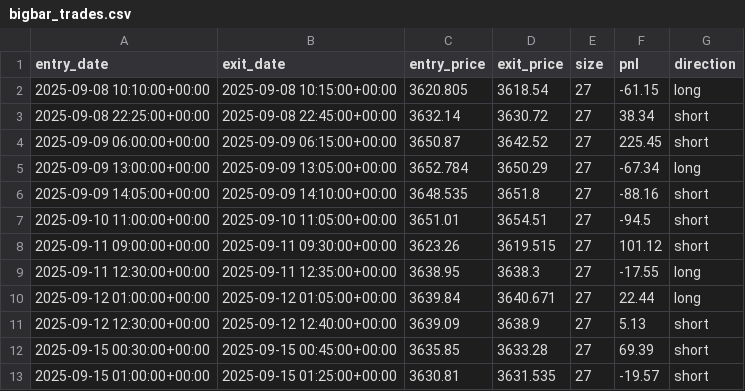
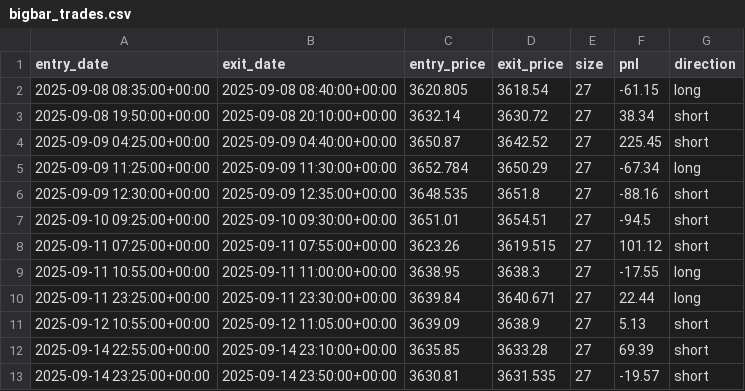
Before and after one commit to Uwater1/daytrading-strategy, a CSV file: bigbar_trades.csv, drawn as a sheet.

```diff
--- a/bigbar_trades.csv
+++ b/bigbar_trades.csv
@@ -1,13 +1,13 @@
 entry_date,exit_date,entry_price,exit_price,size,pnl,direction
-2025-09-08 10:10:00+00:00,2025-09-08 10:15:00+00:00,3620.805,3618.54,27,-61.15,long
-2025-09-08 22:25:00+00:00,2025-09-08 22:45:00+00:00,3632.14,3630.72,27,38.34,short
-2025-09-09 06:00:00+00:00,2025-09-09 06:15:00+00:00,3650.87,3642.52,27,225.45,short
-2025-09-09 13:00:00+00:00,2025-09-09 13:05:00+00:00,3652.784,3650.29,27,-67.34,long
-2025-09-09 14:05:00+00:00,2025-09-09 14:10:00+00:00,3648.535,3651.8,27,-88.16,short
-2025-09-10 11:00:00+00:00,2025-09-10 11:05:00+00:00,3651.01,3654.51,27,-94.5,short
-2025-09-11 09:00:00+00:00,2025-09-11 09:30:00+00:00,3623.26,3619.515,27,101.12,short
-2025-09-11 12:30:00+00:00,2025-09-11 12:35:00+00:00,3638.95,3638.3,27,-17.55,long
-2025-09-12 01:00:00+00:00,2025-09-12 01:05:00+00:00,3639.84,3640.671,27,22.44,long
-2025-09-12 12:30:00+00:00,2025-09-12 12:40:00+00:00,3639.09,3638.9,27,5.13,short
-2025-09-15 00:30:00+00:00,2025-09-15 00:45:00+00:00,3635.85,3633.28,27,69.39,short
-2025-09-15 01:00:00+00:00,2025-09-15 01:25:00+00:00,3630.81,3631.535,27,-19.57,short
+2025-09-08 08:35:00+00:00,2025-09-08 08:40:00+00:00,3620.805,3618.54,27,-61.15,long
+2025-09-08 19:50:00+00:00,2025-09-08 20:10:00+00:00,3632.14,3630.72,27,38.34,short
+2025-09-09 04:25:00+00:00,2025-09-09 04:40:00+00:00,3650.87,3642.52,27,225.45,short
+2025-09-09 11:25:00+00:00,2025-09-09 11:30:00+00:00,3652.784,3650.29,27,-67.34,long
+2025-09-09 12:30:00+00:00,2025-09-09 12:35:00+00:00,3648.535,3651.8,27,-88.16,short
+2025-09-10 09:25:00+00:00,2025-09-10 09:30:00+00:00,3651.01,3654.51,27,-94.5,short
+2025-09-11 07:25:00+00:00,2025-09-11 07:55:00+00:00,3623.26,3619.515,27,101.12,short
+2025-09-11 10:55:00+00:00,2025-09-11 11:00:00+00:00,3638.95,3638.3,27,-17.55,long
+2025-09-11 23:25:00+00:00,2025-09-11 23:30:00+00:00,3639.84,3640.671,27,22.44,long
+2025-09-12 10:55:00+00:00,2025-09-12 11:05:00+00:00,3639.09,3638.9,27,5.13,short
+2025-09-14 22:55:00+00:00,2025-09-14 23:10:00+00:00,3635.85,3633.28,27,69.39,short
+2025-09-14 23:25:00+00:00,2025-09-14 23:50:00+00:00,3630.81,3631.535,27,-19.57,short
```
Also changed, not shown: 17 other files.
